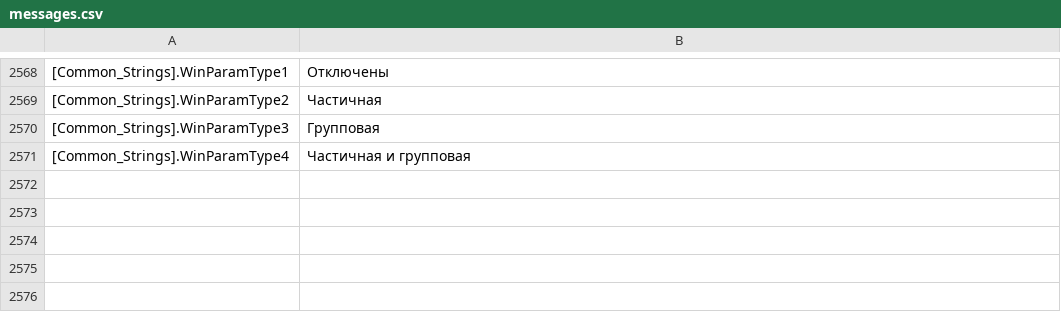
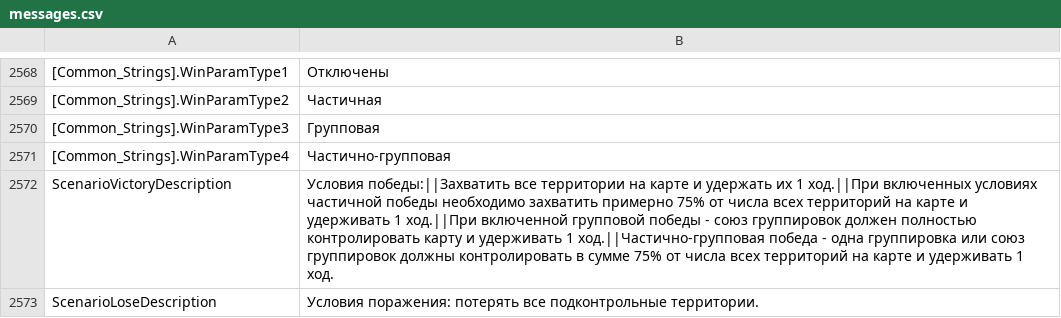
Before and after one commit to VALROY17/war_in_zone_public, a CSV file: data/locale/ruRu/messages.csv, drawn as a sheet; only a part is shown, gaps mark what is left out.

Commit message:
В дефолтный файл локализации вынесены описания условий победы и проигрыша в сценариях. Обновлены большинство сценариев в плане файлов локализации (удаление строк по описанию победы и пораения, которые равны дефолту)

```diff
--- a/data/locale/ruRu/messages.csv
+++ b/data/locale/ruRu/messages.csv
@@ -2570,2 +2570,4 @@
 [Common_Strings].WinParamType3;Групповая
-[Common_Strings].WinParamType4;Частичная и групповая
+[Common_Strings].WinParamType4;Частично-групповая
+ScenarioVictoryDescription;Условия победы:||Захватить все территории на карте и удержать их 1 ход.||При включенных условиях частичной победы необходимо захватить примерно 75% от числа всех территорий на карте и удерживать 1 ход.||При включенной групповой победы - союз группировок должен полностью контролировать карту и удерживать 1 ход.||Частично-групповая победа - одна группировка или союз группировок должны контролировать в сумме 75% от числа всех территорий на карте и удерживать 1 ход.
+ScenarioLoseDescription;Условия поражения: потерять все подконтрольные территории.
```
Also changed, not shown: data/campaigns/shoc/2Freeplay/locale/ruRU/messages.csv, data/campaigns/shoc/3OneTerritory/locale/ruRU/messages.csv, 46 other files.
